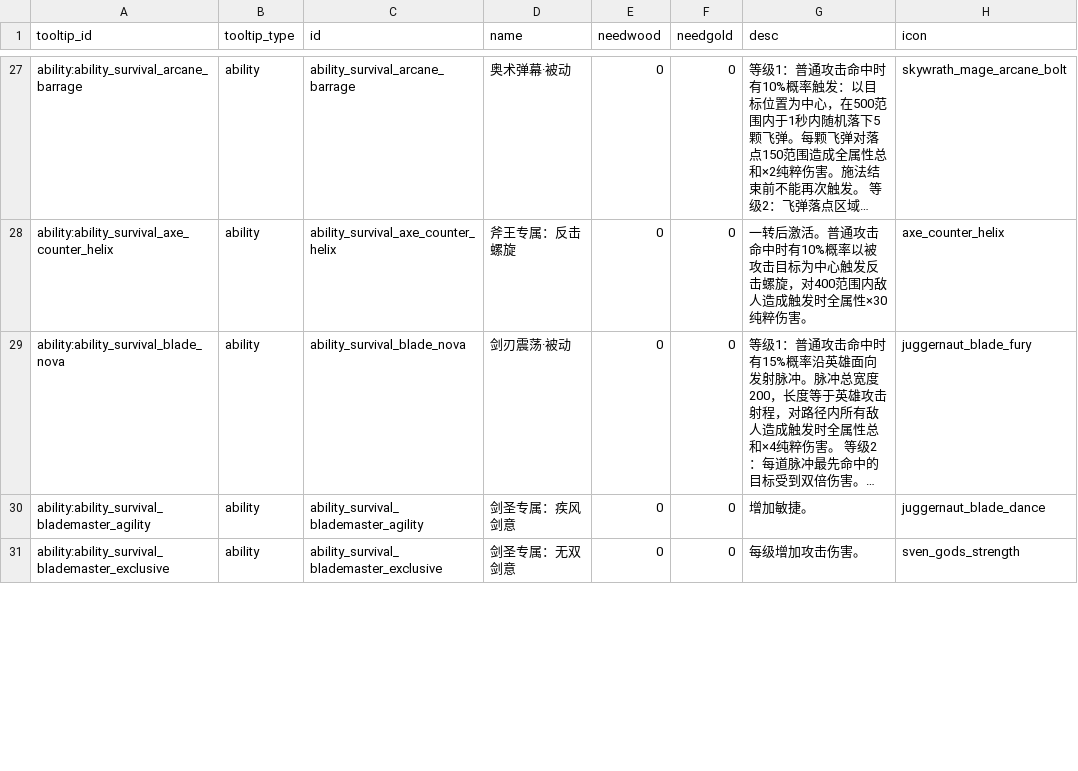
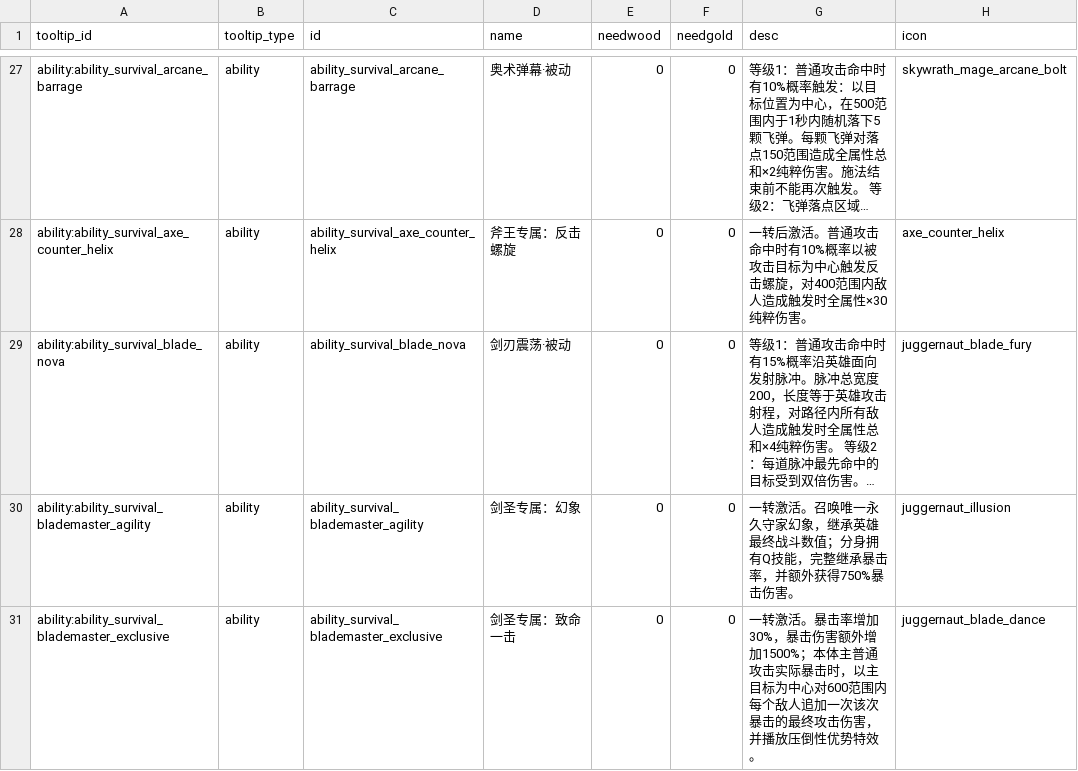
Before and after one commit to MouOwO/Survival, a CSV file: data/csv/公共规则/tooltip_definitions.csv, drawn as a sheet; only a part is shown, gaps mark what is left out; long unchanged cells end in …; the diff covers the shown part only; the diff names each change by its address in the sheet, - before the commit and + after, or states it on an @@ line.

```diff
--- a/data/csv/公共规则/tooltip_definitions.csv
+++ b/data/csv/公共规则/tooltip_definitions.csv
-D30 (name): 剑圣专属：疾风剑意
+D30 (name): 剑圣专属：幻象
-G30 (desc): 增加敏捷。
+G30 (desc): 一转激活。召唤唯一永久守家幻象，继承英雄最终战斗数值；分身拥有Q技能，完整继承暴击率，并额外获得750%暴击伤害。
-H30 (icon): juggernaut_blade_dance
+H30 (icon): juggernaut_illusion
-D31 (name): 剑圣专属：无双剑意
+D31 (name): 剑圣专属：致命一击
-G31 (desc): 每级增加攻击伤害。
+G31 (desc): 一转激活。暴击率增加30%，暴击伤害额外增加1500%；本体主普通攻击实际暴击时，以主目标为中心对600范围内每个敌人追加一次该次暴击的最终攻击伤害，并播放压倒性优势特效。
-H31 (icon): sven_gods_strength
+H31 (icon): juggernaut_blade_dance
```
Also changed, not shown: 9 edited cells elsewhere in this file, data/csv/挑战与奖励系统/reward_effects.csv, data/csv/英雄系统/hero_skill_definitions.csv, 26 other files.
